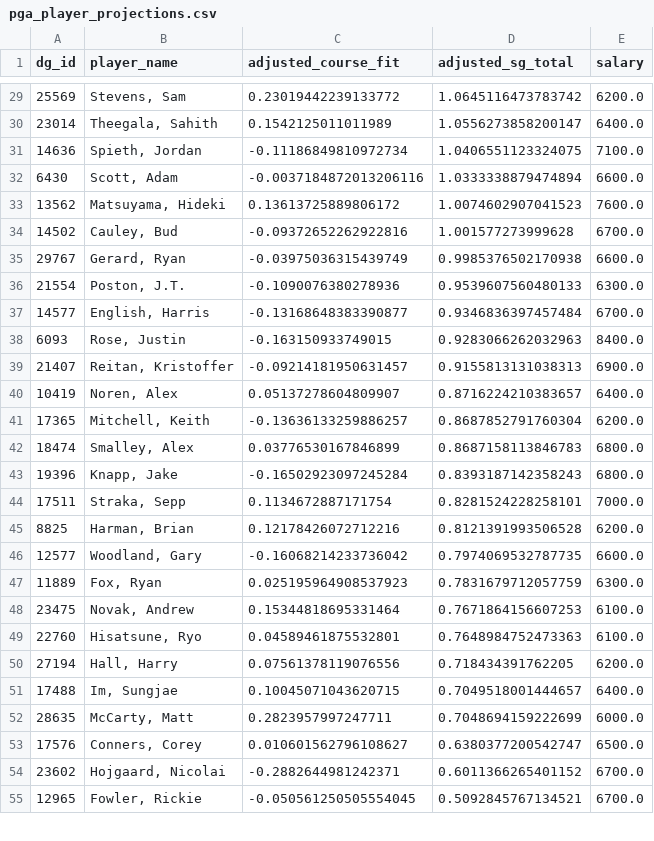
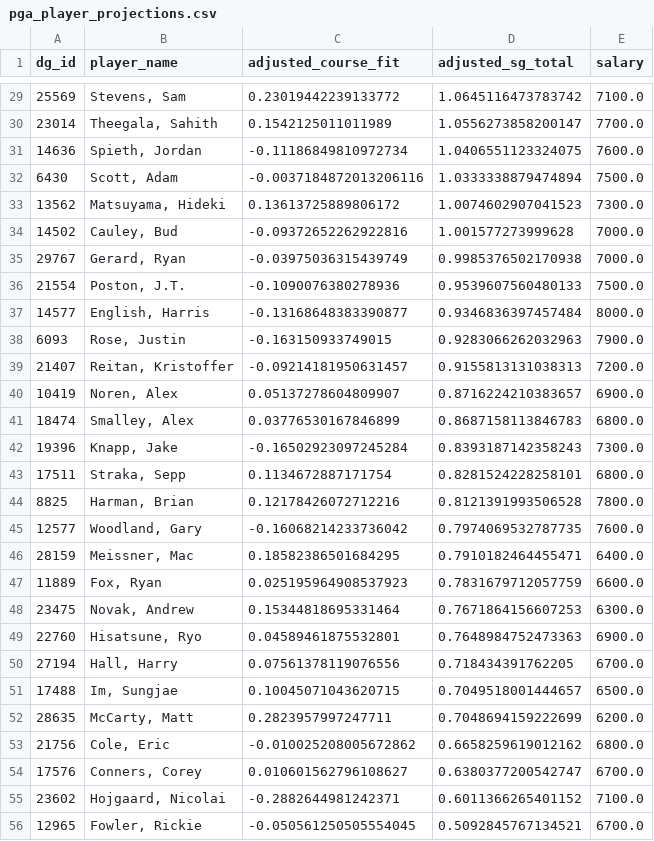
Before and after one commit to plus4blog/plus4-viz, a CSV file: data/pga_player_projections.csv, drawn as a sheet; only a part is shown, gaps mark what is left out; the diff covers the shown part only.

```diff
--- a/data/pga_player_projections.csv
+++ b/data/pga_player_projections.csv
@@ -29,27 +29,28 @@ dg_id,player_name,adjusted_course_fit,adjusted_sg_total,salary
-25569,"Stevens, Sam",0.23019442239133772,1.0645116473783742,6200.0
-23014,"Theegala, Sahith",0.1542125011011989,1.0556273858200147,6400.0
-14636,"Spieth, Jordan",-0.11186849810972734,1.0406551123324075,7100.0
-6430,"Scott, Adam",-0.0037184872013206116,1.0333338879474894,6600.0
-13562,"Matsuyama, Hideki",0.13613725889806172,1.0074602907041523,7600.0
-14502,"Cauley, Bud",-0.09372652262922816,1.001577273999628,6700.0
-29767,"Gerard, Ryan",-0.03975036315439749,0.9985376502170938,6600.0
-21554,"Poston, J.T.",-0.1090076380278936,0.9539607560480133,6300.0
-14577,"English, Harris",-0.13168648383390877,0.9346836397457484,6700.0
-6093,"Rose, Justin",-0.163150933749015,0.9283066262032963,8400.0
-21407,"Reitan, Kristoffer",-0.09214181950631457,0.9155813131038313,6900.0
-10419,"Noren, Alex",0.05137278604809907,0.8716224210383657,6400.0
-17365,"Mitchell, Keith",-0.13636133259886257,0.8687852791760304,6200.0
+25569,"Stevens, Sam",0.23019442239133772,1.0645116473783742,7100.0
+23014,"Theegala, Sahith",0.1542125011011989,1.0556273858200147,7700.0
+14636,"Spieth, Jordan",-0.11186849810972734,1.0406551123324075,7600.0
+6430,"Scott, Adam",-0.0037184872013206116,1.0333338879474894,7500.0
+13562,"Matsuyama, Hideki",0.13613725889806172,1.0074602907041523,7300.0
+14502,"Cauley, Bud",-0.09372652262922816,1.001577273999628,7000.0
+29767,"Gerard, Ryan",-0.03975036315439749,0.9985376502170938,7000.0
+21554,"Poston, J.T.",-0.1090076380278936,0.9539607560480133,7500.0
+14577,"English, Harris",-0.13168648383390877,0.9346836397457484,8000.0
+6093,"Rose, Justin",-0.163150933749015,0.9283066262032963,7900.0
+21407,"Reitan, Kristoffer",-0.09214181950631457,0.9155813131038313,7200.0
+10419,"Noren, Alex",0.05137278604809907,0.8716224210383657,6900.0
 18474,"Smalley, Alex",0.03776530167846899,0.8687158113846783,6800.0
-19396,"Knapp, Jake",-0.16502923097245284,0.8393187142358243,6800.0
-17511,"Straka, Sepp",0.1134672887171754,0.8281524228258101,7000.0
-8825,"Harman, Brian",0.12178426072712216,0.8121391993506528,6200.0
-12577,"Woodland, Gary",-0.16068214233736042,0.7974069532787735,6600.0
-11889,"Fox, Ryan",0.025195964908537923,0.7831679712057759,6300.0
-23475,"Novak, Andrew",0.15344818695331464,0.7671864156607253,6100.0
-22760,"Hisatsune, Ryo",0.04589461875532801,0.7648984752473363,6100.0
-27194,"Hall, Harry",0.07561378119076556,0.718434391762205,6200.0
-17488,"Im, Sungjae",0.10045071043620715,0.7049518001444657,6400.0
-28635,"McCarty, Matt",0.2823957997247711,0.7048694159222699,6000.0
-17576,"Conners, Corey",0.010601562796108627,0.6380377200542747,6500.0
-23602,"Hojgaard, Nicolai",-0.2882644981242371,0.6011366265401152,6700.0
+19396,"Knapp, Jake",-0.16502923097245284,0.8393187142358243,7300.0
+17511,"Straka, Sepp",0.1134672887171754,0.8281524228258101,6800.0
+8825,"Harman, Brian",0.12178426072712216,0.8121391993506528,7800.0
+12577,"Woodland, Gary",-0.16068214233736042,0.7974069532787735,7600.0
+28159,"Meissner, Mac",0.18582386501684295,0.7910182464455471,6400.0
+11889,"Fox, Ryan",0.025195964908537923,0.7831679712057759,6600.0
+23475,"Novak, Andrew",0.15344818695331464,0.7671864156607253,6300.0
+22760,"Hisatsune, Ryo",0.04589461875532801,0.7648984752473363,6900.0
+27194,"Hall, Harry",0.07561378119076556,0.718434391762205,6700.0
+17488,"Im, Sungjae",0.10045071043620715,0.7049518001444657,6500.0
+28635,"McCarty, Matt",0.2823957997247711,0.7048694159222699,6200.0
+21756,"Cole, Eric",-0.010025208005672862,0.6658259619012162,6800.0
+17576,"Conners, Corey",0.010601562796108627,0.6380377200542747,6700.0
+23602,"Hojgaard, Nicolai",-0.2882644981242371,0.6011366265401152,7100.0
 12965,"Fowler, Rickie",-0.050561250505554045,0.5092845767134521,6700.0
```
Also changed, not shown: 9 added rows and 34 edited cells elsewhere in this file.
